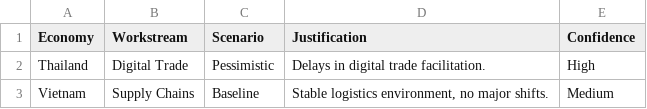
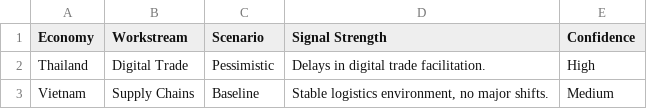
Before and after one commit to usapecrise/US-APEC-RISE-Risk-Monitoring-Suite, a CSV file: scenario-simulator/data/risk_signals.csv, drawn as a sheet.

Commit message:
Update risk_signals.csv

```diff
--- a/scenario-simulator/data/risk_signals.csv
+++ b/scenario-simulator/data/risk_signals.csv
@@ -1,2 +1,2 @@
-Economy,Workstream,Scenario,Justification,Confidence
+Economy,Workstream,Scenario,Signal Strength,Confidence
 Thailand,Digital Trade,Pessimistic,Delays in digital trade facilitation.,High
```
